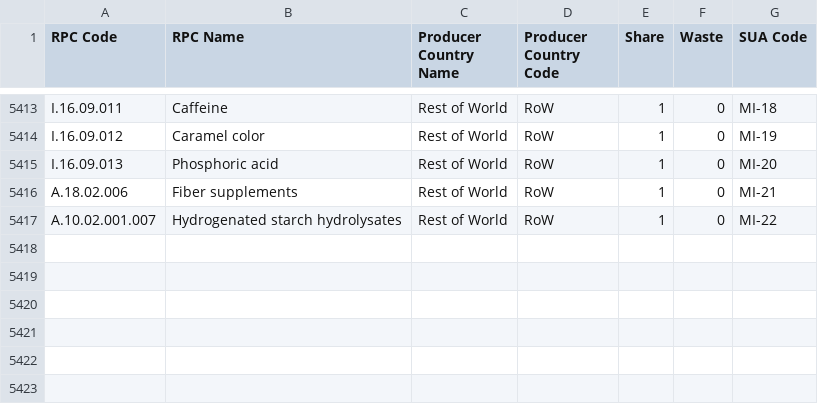
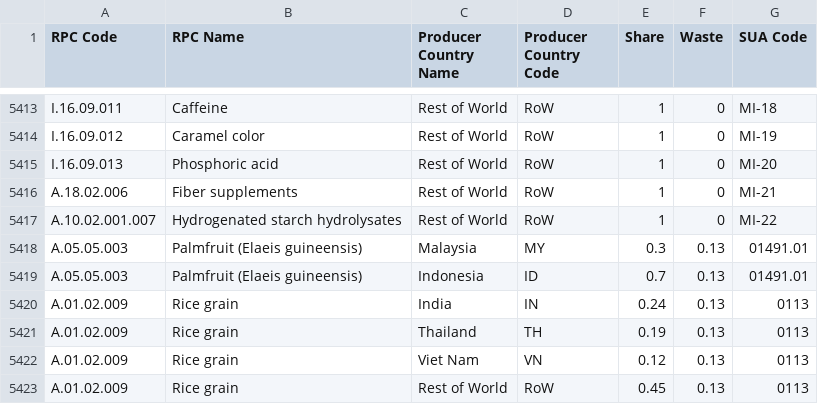
Before and after one commit to SLU-foodsystems/safad, a CSV file: src/default-input-files/SAFAD IP Origin and Waste of RPC/FR.csv, drawn as a sheet; only a part is shown, gaps mark what is left out; the diff names each change by its address in the sheet, - before the commit and + after, or states it on an @@ line.

```diff
--- a/src/default-input-files/SAFAD IP Origin and Waste of RPC/FR.csv
+++ b/src/default-input-files/SAFAD IP Origin and Waste of RPC/FR.csv
+row 5418: A.05.05.003 | Palmfruit (Elaeis guineensis) | Malaysia | MY | 0.3 | 0.13 | 01491.01
+row 5419: A.05.05.003 | Palmfruit (Elaeis guineensis) | Indonesia | ID | 0.7 | 0.13 | 01491.01
+row 5420: A.01.02.009 | Rice grain | India | IN | 0.24 | 0.13 | 0113
+row 5421: A.01.02.009 | Rice grain | Thailand | TH | 0.19 | 0.13 | 0113
+row 5422: A.01.02.009 | Rice grain | Viet Nam | VN | 0.12 | 0.13 | 0113
+row 5423: A.01.02.009 | Rice grain | Rest of World | RoW | 0.45 | 0.13 | 0113
```
Also changed, not shown: src/default-input-files/SAFAD IP Origin and Waste of RPC/GR.csv, src/default-input-files/SAFAD IP Origin and Waste of RPC/SE.csv, 6 other files.
